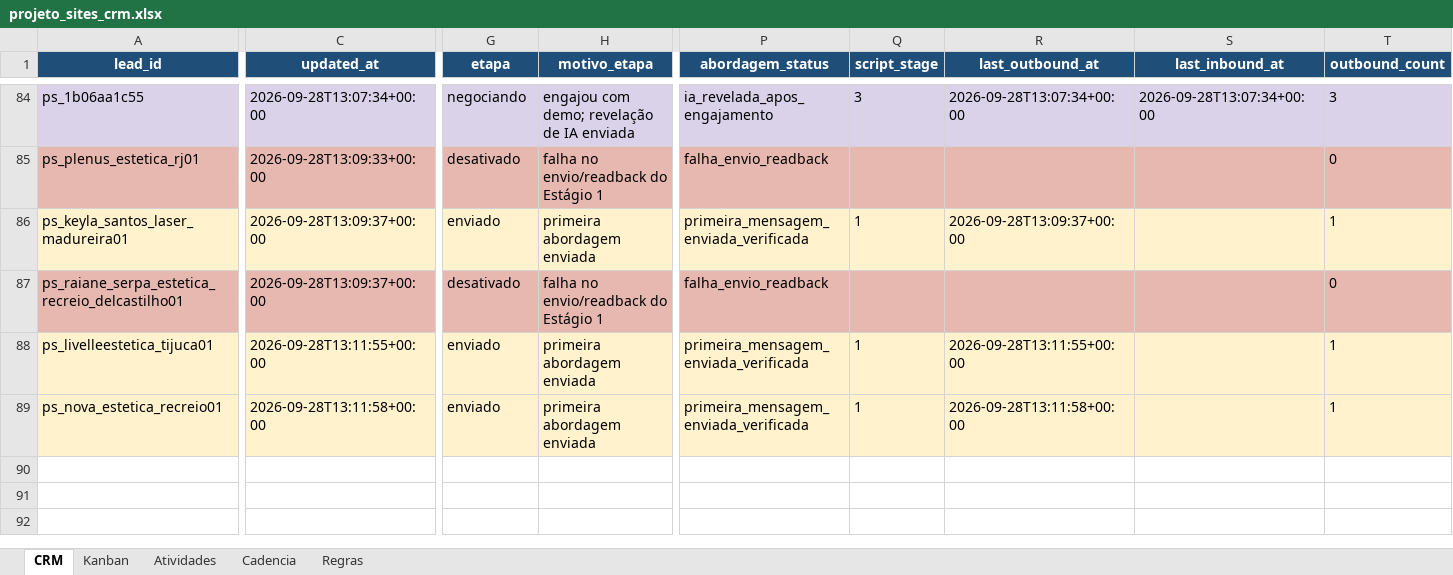
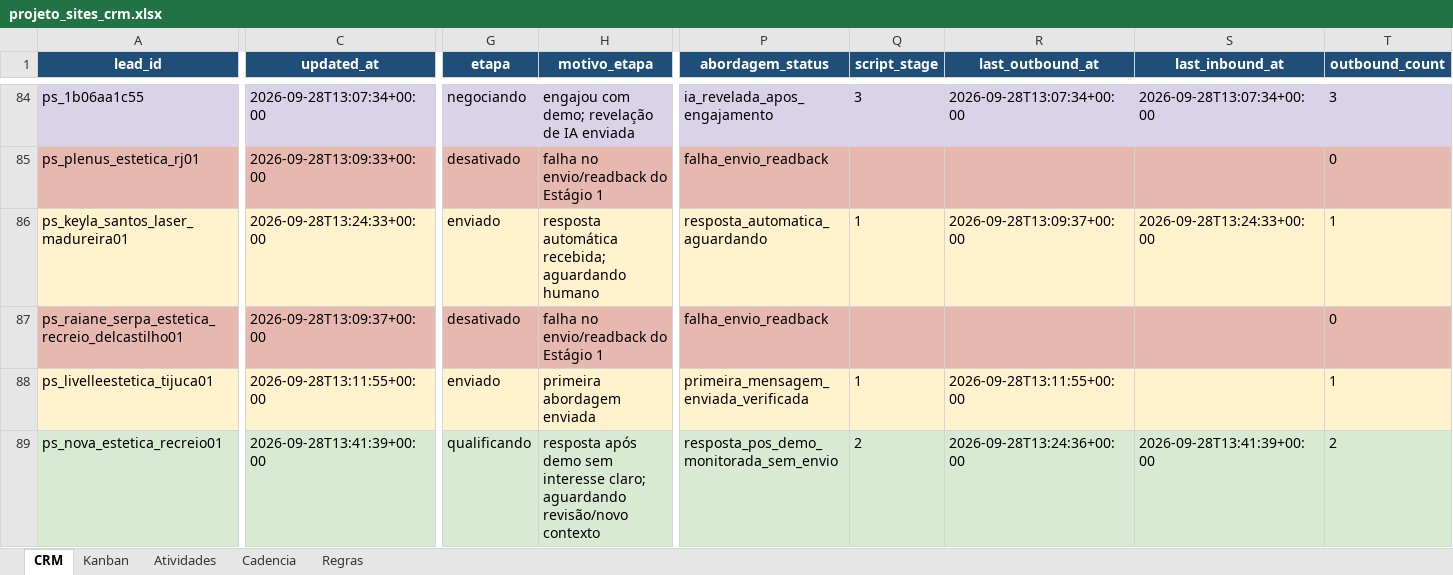
Before and after one commit to hlreboques-oss/projeto-sites-demos, an Excel workbook: projeto_sites_crm.xlsx, sheet CRM, drawn as a sheet; only a part is shown, gaps mark what is left out; values as stored, in another font and other column widths than the file's, no borders; table styles not drawn; the diff covers the shown part only; the diff names each change by its address in the sheet, - before the commit and + after, or states it on an @@ line.

```diff
--- a/projeto_sites_crm.xlsx (sheet CRM)
+++ b/projeto_sites_crm.xlsx (sheet CRM)
-C86 (updated_at): 2026-09-28T13:09:37+00:00
+C86 (updated_at): 2026-09-28T13:24:33+00:00
-H86 (motivo_etapa): primeira abordagem enviada
+H86 (motivo_etapa): resposta automática recebida; aguardando humano
-P86 (abordagem_status): primeira_mensagem_enviada_verificada
+P86 (abordagem_status): resposta_automatica_aguardando
-S86 (last_inbound_at): (empty)
+S86 (last_inbound_at): 2026-09-28T13:24:33+00:00
-A89:T89 fill: #FFF2CC
+A89:T89 fill: #D9EAD3
-C89 (updated_at): 2026-09-28T13:11:58+00:00
+C89 (updated_at): 2026-09-28T13:41:39+00:00
-G89 (etapa): enviado
+G89 (etapa): qualificando
-H89 (motivo_etapa): primeira abordagem enviada
+H89 (motivo_etapa): resposta após demo sem interesse claro; aguardando revisão/novo contexto
-P89 (abordagem_status): primeira_mensagem_enviada_verificada
+P89 (abordagem_status): resposta_pos_demo_monitorada_sem_envio
-Q89 (script_stage): 1
+Q89 (script_stage): 2
-R89 (last_outbound_at): 2026-09-28T13:11:58+00:00
+R89 (last_outbound_at): 2026-09-28T13:24:36+00:00
-S89 (last_inbound_at): (empty)
+S89 (last_inbound_at): 2026-09-28T13:41:39+00:00
-T89 (outbound_count): 1
+T89 (outbound_count): 2
```
Also changed, not shown: 3 added rows, 19 edited cells and cell formats elsewhere in this sheet, sheet Atividades, 2 other files.
